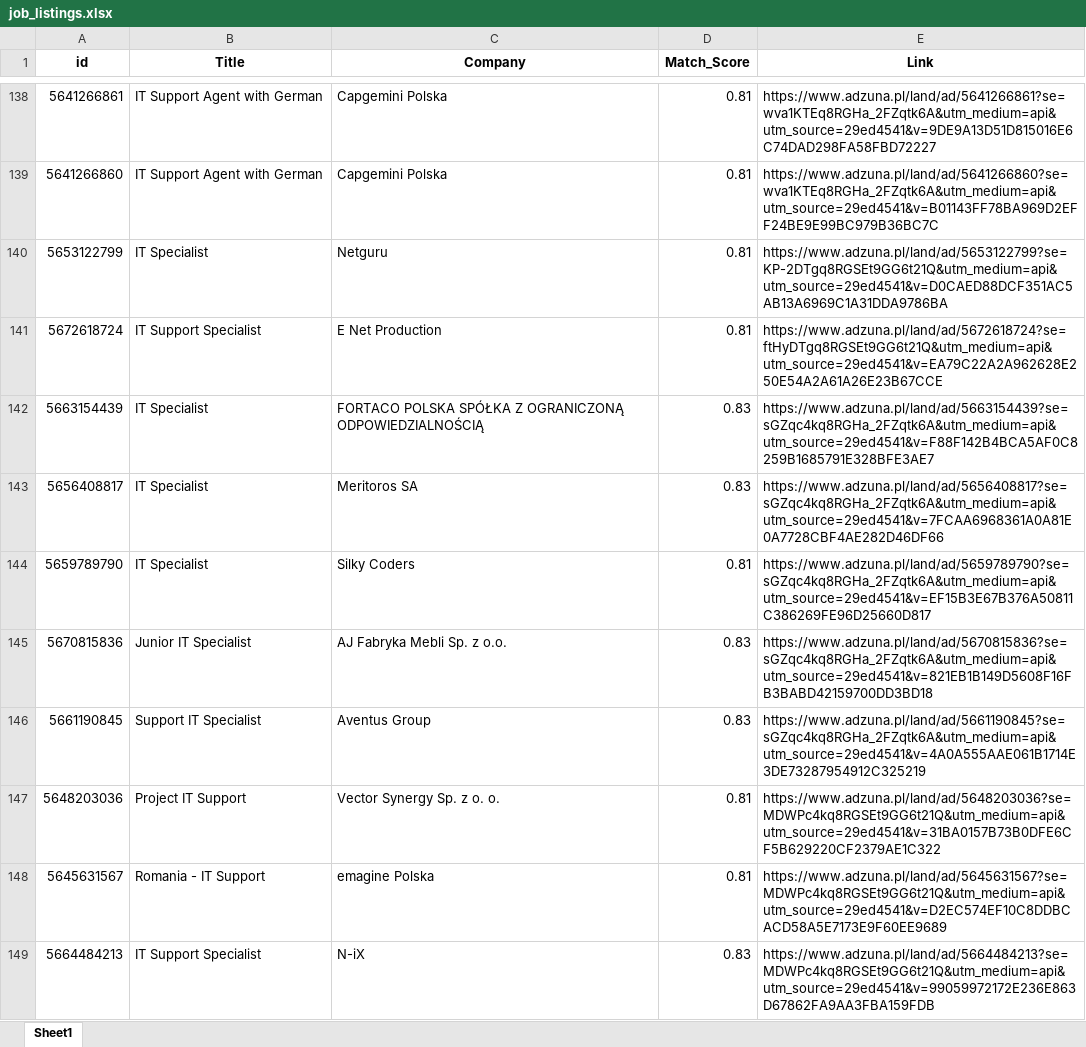
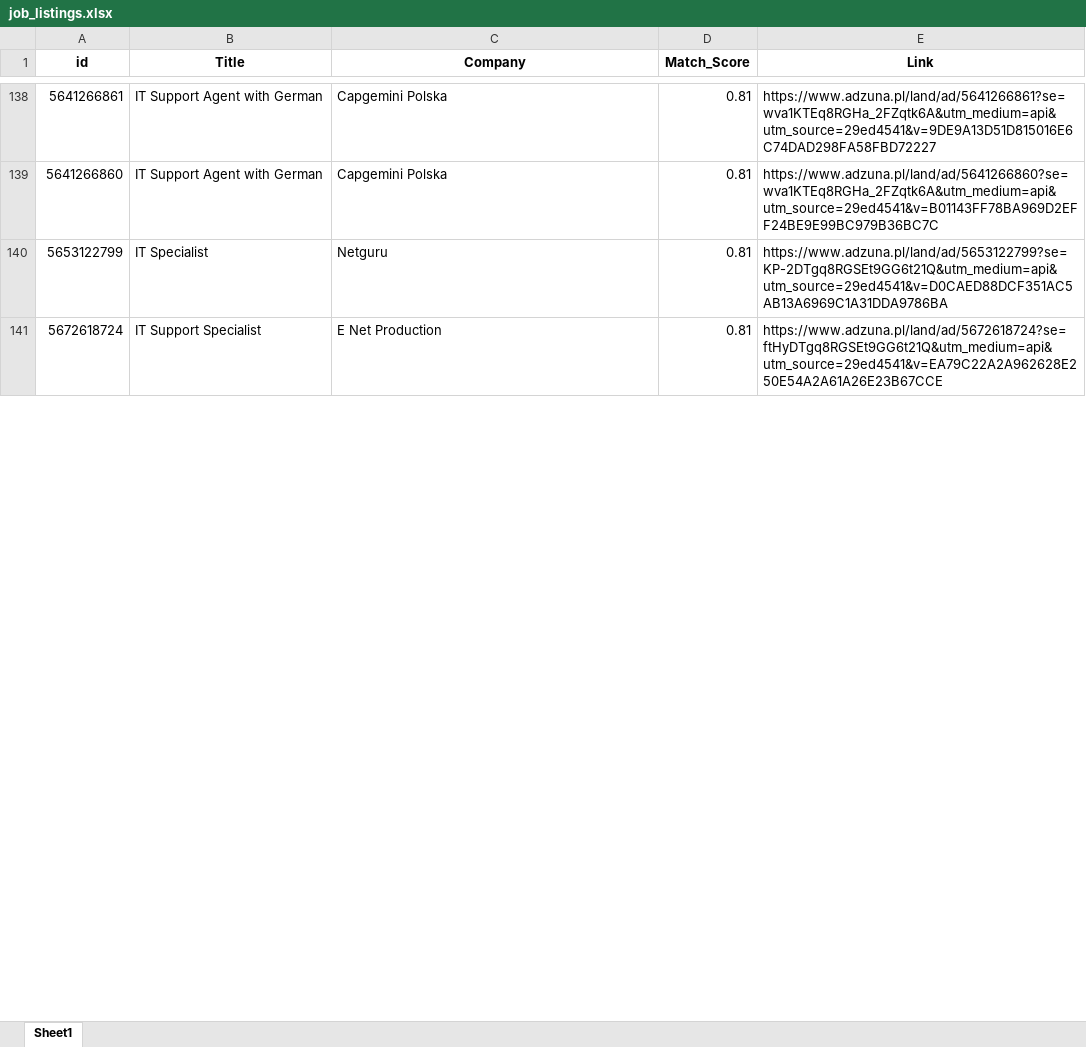
Before and after one commit to Byadiso/HireMeD, an Excel workbook: job_listings.xlsx, sheet Sheet1, drawn as a sheet; only a part is shown, gaps mark what is left out; values as stored, in another font and other column widths than the file's, no borders; removed rows and columns are numbered as before the commit, all else as after; the diff covers the shown part only; the diff names each change by its address in the sheet, - before the commit and + after, or states it on an @@ line.

```diff
--- a/job_listings.xlsx (sheet Sheet1)
+++ b/job_listings.xlsx (sheet Sheet1)
-row 142: 5663154439 | IT Specialist | FORTACO POLSKA SPÓŁKA Z OGRANICZONĄ ODPOWIEDZIALNOŚCIĄ | 0.83 | https://www.adzuna.pl/land/ad/5663154439?se=sGZqc4kq8RGHa_2FZqtk6A&utm_medium=api&utm_source=29ed4541&v=F88F142B4BCA5AF0C8259B1685791E328BFE3AE7
-row 143: 5656408817 | IT Specialist | Meritoros SA | 0.83 | https://www.adzuna.pl/land/ad/5656408817?se=sGZqc4kq8RGHa_2FZqtk6A&utm_medium=api&utm_source=29ed4541&v=7FCAA6968361A0A81E0A7728CBF4AE282D46DF66
-row 144: 5659789790 | IT Specialist | Silky Coders | 0.81 | https://www.adzuna.pl/land/ad/5659789790?se=sGZqc4kq8RGHa_2FZqtk6A&utm_medium=api&utm_source=29ed4541&v=EF15B3E67B376A50811C386269FE96D25660D817
-row 145: 5670815836 | Junior IT Specialist | AJ Fabryka Mebli Sp. z o.o. | 0.83 | https://www.adzuna.pl/land/ad/5670815836?se=sGZqc4kq8RGHa_2FZqtk6A&utm_medium=api&utm_source=29ed4541&v=821EB1B149D5608F16FB3BABD42159700DD3BD18
-row 146: 5661190845 | Support IT Specialist | Aventus Group | 0.83 | https://www.adzuna.pl/land/ad/5661190845?se=sGZqc4kq8RGHa_2FZqtk6A&utm_medium=api&utm_source=29ed4541&v=4A0A555AAE061B1714E3DE73287954912C325219
-row 147: 5648203036 | Project IT Support | Vector Synergy Sp. z o. o. | 0.81 | https://www.adzuna.pl/land/ad/5648203036?se=MDWPc4kq8RGSEt9GG6t21Q&utm_medium=api&utm_source=29ed4541&v=31BA0157B73B0DFE6CF5B629220CF2379AE1C322
-row 148: 5645631567 | Romania - IT Support | emagine Polska | 0.81 | https://www.adzuna.pl/land/ad/5645631567?se=MDWPc4kq8RGSEt9GG6t21Q&utm_medium=api&utm_source=29ed4541&v=D2EC574EF10C8DDBCACD58A5E7173E9F60EE9689
-row 149: 5664484213 | IT Support Specialist | N-iX | 0.83 | https://www.adzuna.pl/land/ad/5664484213?se=MDWPc4kq8RGSEt9GG6t21Q&utm_medium=api&utm_source=29ed4541&v=99059972172E236E863D67862FA9AA3FBA159FDB
```
Also changed, not shown: 10 added rows, 2 removed rows and cell formats elsewhere in this sheet.
